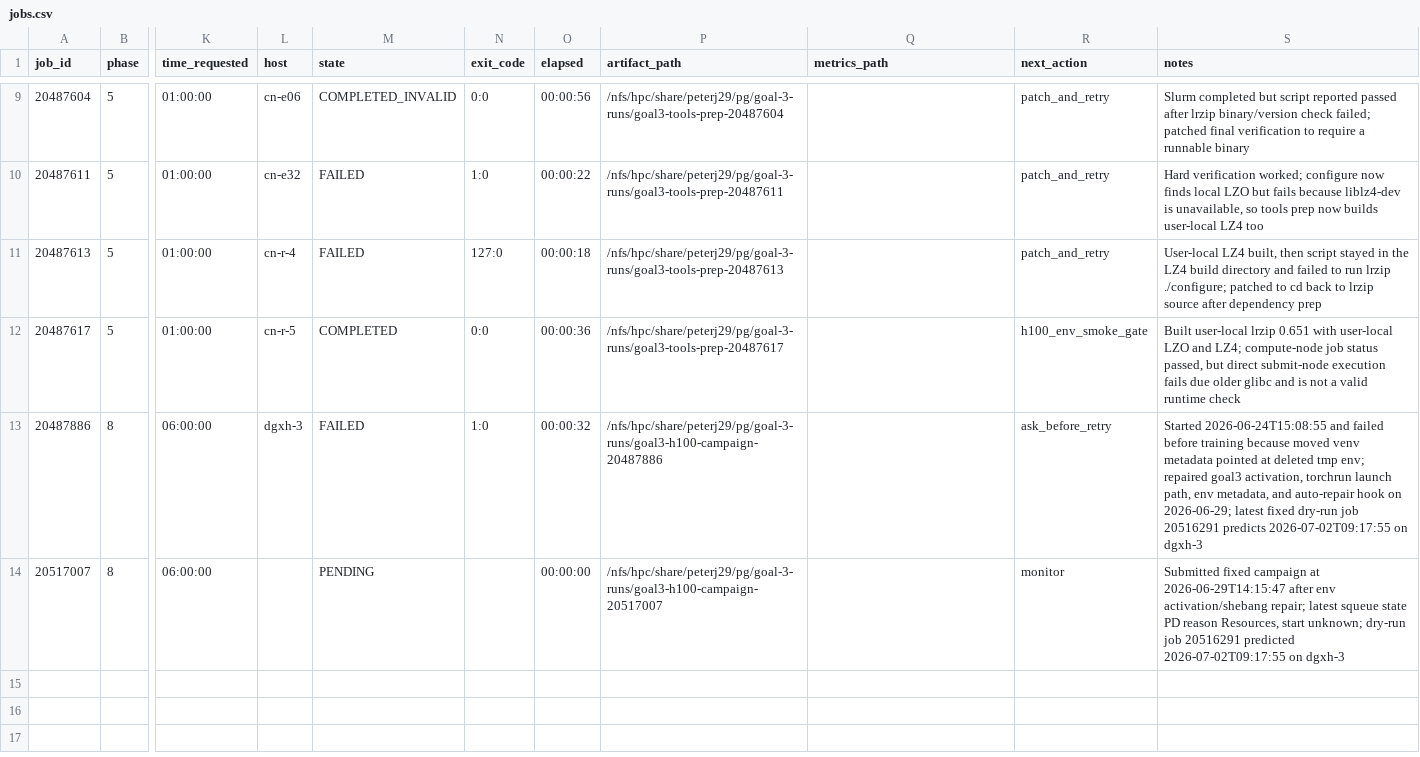
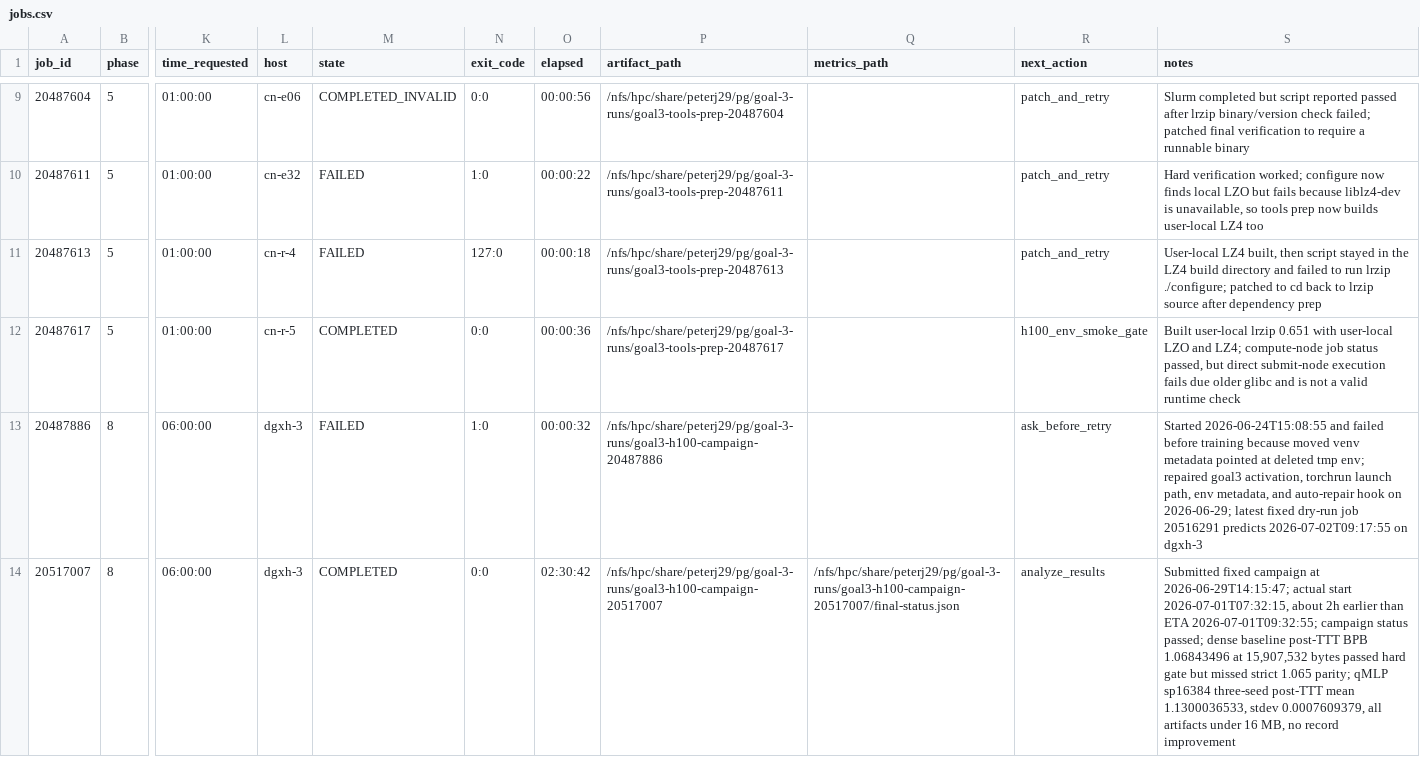
Before and after one commit to commotum/pg, a CSV file: goal-3/jobs.csv, drawn as a sheet; only a part is shown, gaps mark what is left out; the diff names each change by its address in the sheet, - before the commit and + after, or states it on an @@ line.

```diff
--- a/goal-3/jobs.csv
+++ b/goal-3/jobs.csv
-L14 (host): (empty)
+L14 (host): dgxh-3
-M14 (state): PENDING
+M14 (state): COMPLETED
-N14 (exit_code): (empty)
+N14 (exit_code): 0:0
-O14 (elapsed): 00:00:00
+O14 (elapsed): 02:30:42
-Q14 (metrics_path): (empty)
+Q14 (metrics_path): /nfs/hpc/share/peterj29/pg/goal-3-runs/goal3-h100-campaign-20517007/final-status.json
-R14 (next_action): monitor
+R14 (next_action): analyze_results
-S14 (notes): …campaign at 2026-06-29T14:15:47 after env activation/shebang repair; latest squeue state PD reason Resources, start unknown; dry-run job 20516291 predicted 2026-07-02T09:17:55 on dgxh-3
+S14 (notes): …campaign at 2026-06-29T14:15:47; actual start 2026-07-01T07:32:15, about 2h earlier than ETA 2026-07-01T09:32:55; campaign status passed; dense baseline post-TTT BPB 1.06843496 at 15,907,532 bytes passed hard gate but missed strict 1.065 parity; qMLP sp16384 three-seed post-TTT mean 1.1300036533, stdev 0.0007609379, all artifacts under 16 MB, no record improvement
```
Also changed, not shown: 3 other files.
